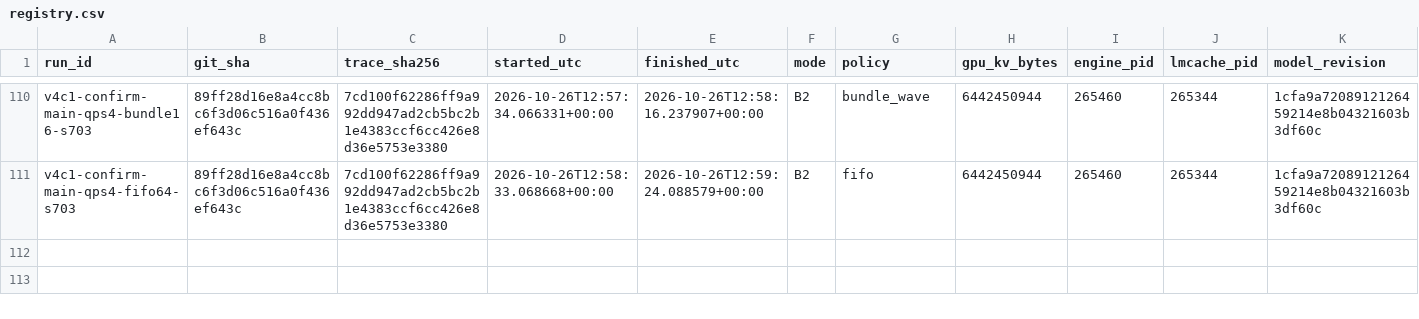
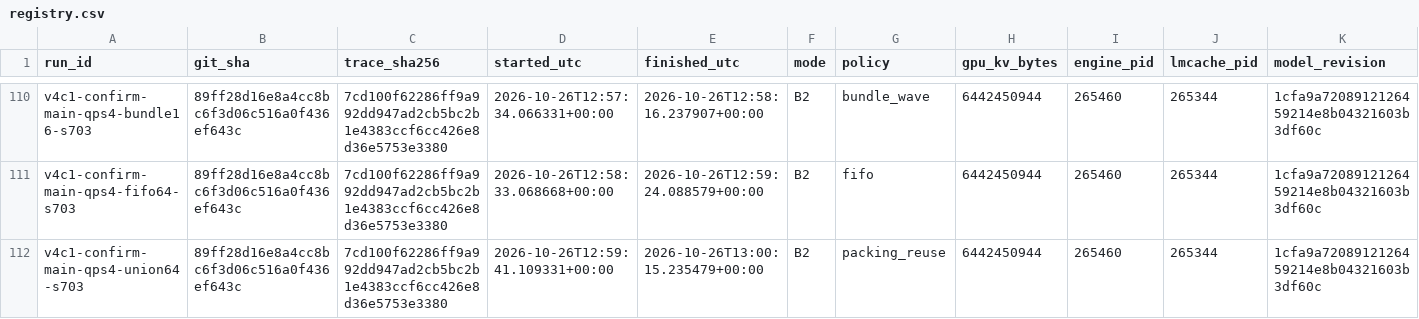
Before and after one commit to NguyenDucAnforwork/cacheflow, a CSV file: results/v3/registry.csv, drawn as a sheet; only a part is shown, gaps mark what is left out; rows hold the shown columns only; the diff names each change by its address in the sheet, - before the commit and + after, or states it on an @@ line.

```diff
--- a/results/v3/registry.csv
+++ b/results/v3/registry.csv
+row 112: v4c1-confirm-main-qps4-union64-s703 | 89ff28d16e8a4cc8bc6f3d06c516a0f436ef643c | 7cd100f62286ff9a992dd947ad2cb5bc2b1e4383ccf6cc426e8d36e5753e3380 | 2026-10-26T12:59:41.109331+00:00 | 2026-10-26T13:00:15.235479+00:00 | B2 | packing_reuse | 6442450944 | 265460 | 265344 | 1cfa9a7208912126459214e8b04321603b3df60c
```
Also changed, not shown: results/v3/sglang/registry.csv, 17 other files.
